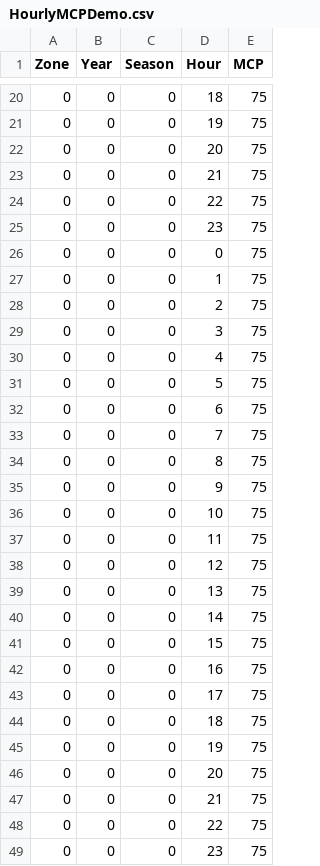
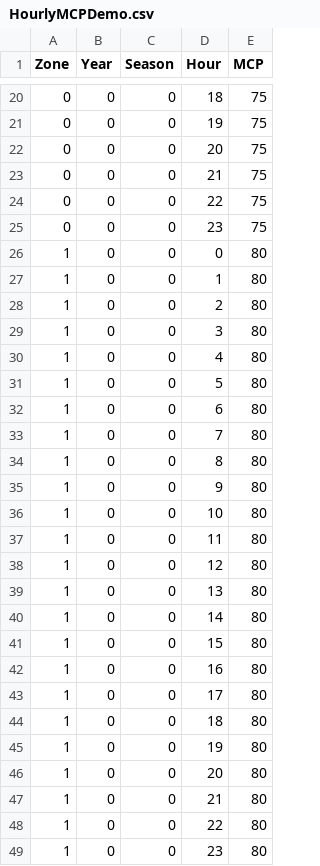
Before and after one commit to bioapfelsaft123/Opti, a CSV file: Data/ModelData/HourlyMCPDemo.csv, drawn as a sheet; only a part is shown, gaps mark what is left out.

Commit message:
Investment problem zones functioning

```diff
--- a/Data/ModelData/HourlyMCPDemo.csv
+++ b/Data/ModelData/HourlyMCPDemo.csv
@@ -25,25 +25,25 @@ Zone,Year,Season,Hour,MCP
 0,0,0,23,75
-0,0,0,0,75
-0,0,0,1,75
-0,0,0,2,75
-0,0,0,3,75
-0,0,0,4,75
-0,0,0,5,75
-0,0,0,6,75
-0,0,0,7,75
-0,0,0,8,75
-0,0,0,9,75
-0,0,0,10,75
-0,0,0,11,75
-0,0,0,12,75
-0,0,0,13,75
-0,0,0,14,75
-0,0,0,15,75
-0,0,0,16,75
-0,0,0,17,75
-0,0,0,18,75
-0,0,0,19,75
-0,0,0,20,75
-0,0,0,21,75
-0,0,0,22,75
-0,0,0,23,75
+1,0,0,0,80
+1,0,0,1,80
+1,0,0,2,80
+1,0,0,3,80
+1,0,0,4,80
+1,0,0,5,80
+1,0,0,6,80
+1,0,0,7,80
+1,0,0,8,80
+1,0,0,9,80
+1,0,0,10,80
+1,0,0,11,80
+1,0,0,12,80
+1,0,0,13,80
+1,0,0,14,80
+1,0,0,15,80
+1,0,0,16,80
+1,0,0,17,80
+1,0,0,18,80
+1,0,0,19,80
+1,0,0,20,80
+1,0,0,21,80
+1,0,0,22,80
+1,0,0,23,80
```
Also changed, not shown: 1 other file.
